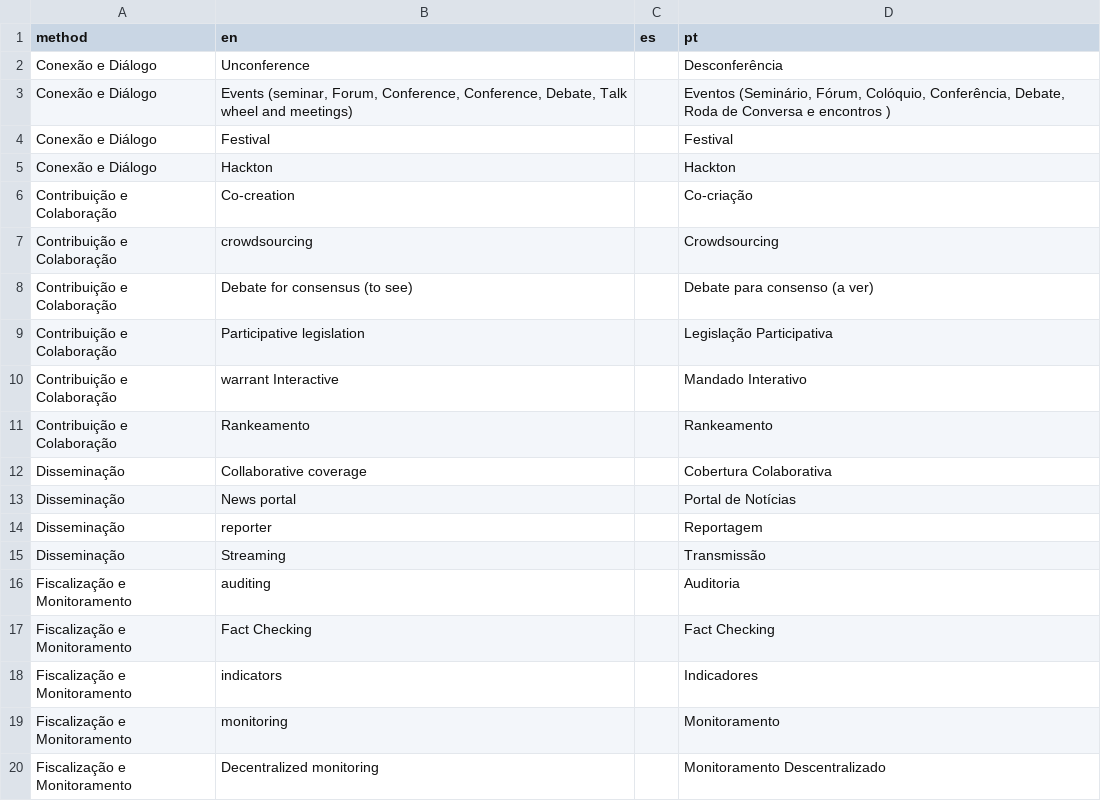
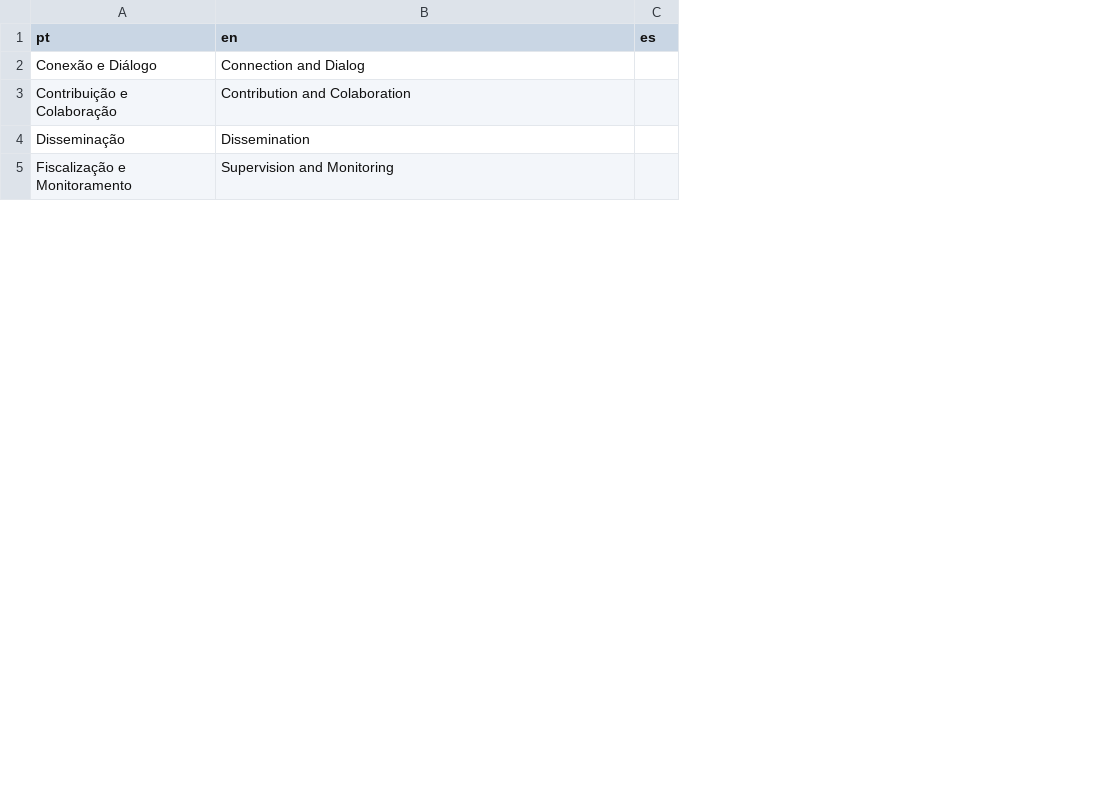
Before and after one commit to updatepolitics/map, a CSV file: data/mechanisms.csv, drawn as a sheet; only a part is shown; removed rows and columns are numbered as before the commit, all else as after; the diff covers the shown part only; the diff names each change by its address in the sheet, - before the commit and + after, or states it on an @@ line.

Commit message:
fix wrong relation between methods and mechanisms

```diff
--- a/data/mechanisms.csv
+++ b/data/mechanisms.csv
-column D (pt), row 3: Eventos (Seminário, Fórum, Colóquio, Conferência, Debate, Roda de Conversa e encontros ); row 9: Legislação Participativa; row 15: Transmissão; row 20: Monitoramento Descentralizado
-A1: method
+A1: pt
-row 2: Conexão e Diálogo | Unconference |  | Desconferência
-B2 (en): Events (seminar, Forum, Conference, Conference, Debate, Talk wheel and meetings)
+B2 (en): Connection and Dialog
-row 4: Conexão e Diálogo | Festival |  | Festival
-row 5: Conexão e Diálogo | Hackton |  | Hackton
-row 6: Contribuição e Colaboração | Co-creation |  | Co-criação
-row 7: Contribuição e Colaboração | crowdsourcing |  | Crowdsourcing
-row 8: Contribuição e Colaboração | Debate for consensus (to see) |  | Debate para consenso (a ver)
-B3 (en): Participative legislation
+B3 (en): Contribution and Colaboration
-row 10: Contribuição e Colaboração | warrant Interactive |  | Mandado Interativo
-row 11: Contribuição e Colaboração | Rankeamento |  | Rankeamento
-row 12: Disseminação | Collaborative coverage |  | Cobertura Colaborativa
-row 13: Disseminação | News portal |  | Portal de Notícias
-row 14: Disseminação | reporter |  | Reportagem
-B4 (en): Streaming
+B4 (en): Dissemination
-row 16: Fiscalização e Monitoramento | auditing |  | Auditoria
-row 17: Fiscalização e Monitoramento | Fact Checking |  | Fact Checking
-row 18: Fiscalização e Monitoramento | indicators |  | Indicadores
-row 19: Fiscalização e Monitoramento | monitoring |  | Monitoramento
-B5 (en): Decentralized monitoring
+B5 (en): Supervision and Monitoring
```
Also changed, not shown: 24 removed rows and 6 edited cells elsewhere in this file, data/methods.csv, 6 other files.
